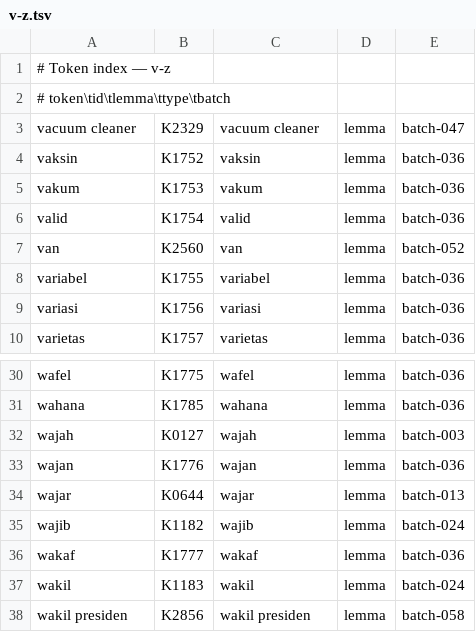
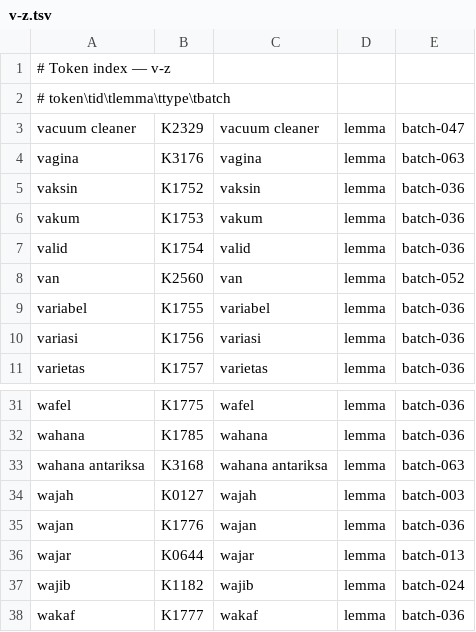
Before and after one commit to semoliginon-ops/Lexara-Chatbot, a TSV file: data/kamus/index/v-z.tsv, drawn as a sheet; only a part is shown, gaps mark what is left out; the shorter side is filled out with more unchanged rows.

Commit message:
Update v-z token index for batch 063

```diff
--- a/data/kamus/index/v-z.tsv
+++ b/data/kamus/index/v-z.tsv
@@ -3,2 +3,3 @@
 vacuum cleaner	K2329	vacuum cleaner	lemma	batch-047
+vagina	K3176	vagina	lemma	batch-063
 vaksin	K1752	vaksin	lemma	batch-036
@@ -31,2 +32,3 @@ wafel	K1775	wafel	lemma	batch-036
 wahana	K1785	wahana	lemma	batch-036
+wahana antariksa	K3168	wahana antariksa	lemma	batch-063
 wajah	K0127	wajah	lemma	batch-003
```
